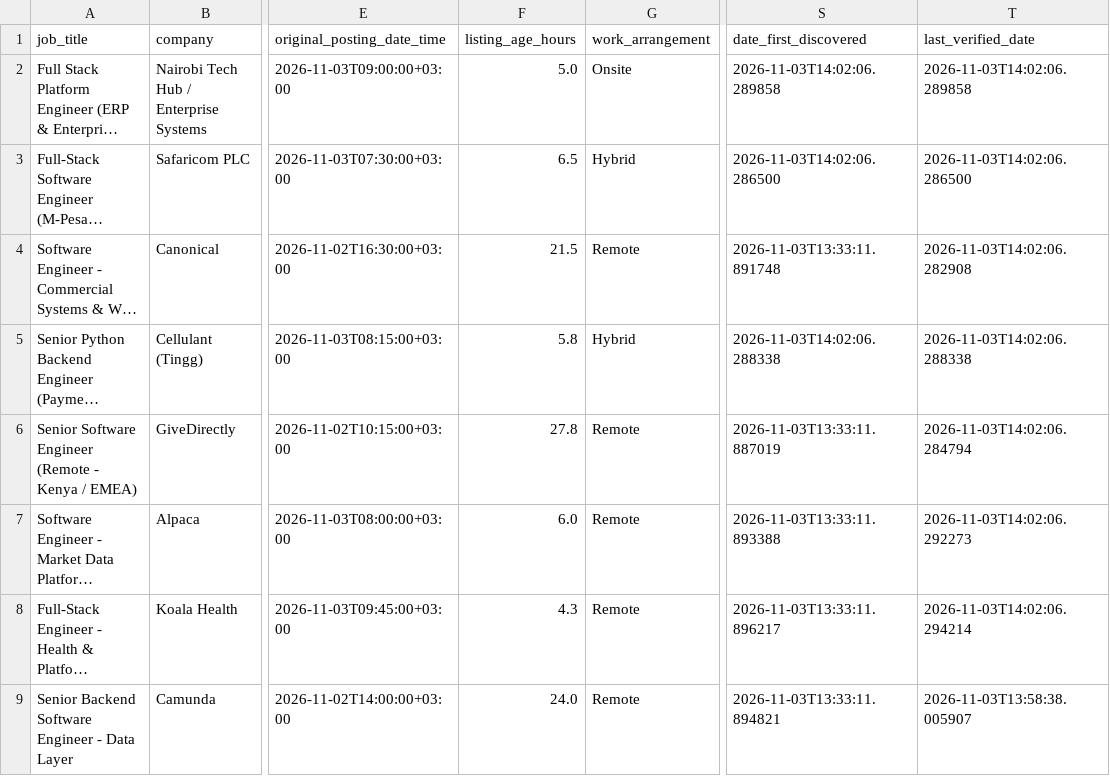
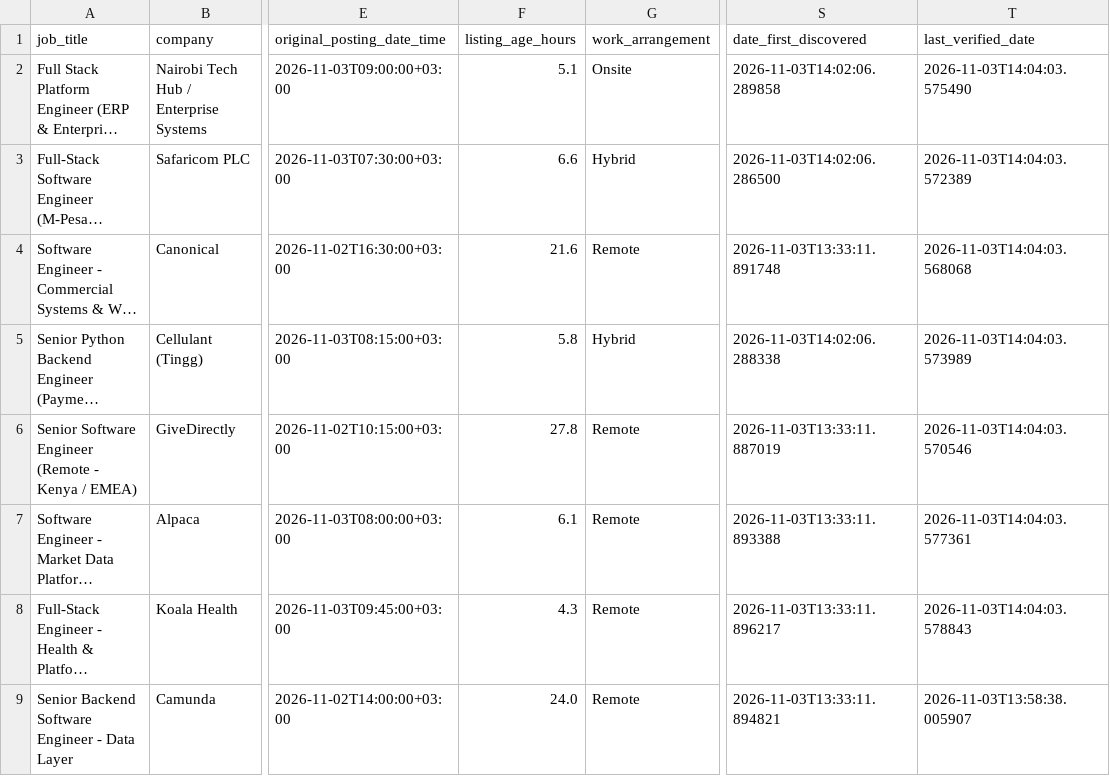
Before and after one commit to Jeremiahkariuki/Jkjob-Search, a CSV file: data/job_tracker.csv, drawn as a sheet; only a part is shown, gaps mark what is left out; long unchanged cells end in …; the diff names each change by its address in the sheet, - before the commit and + after, or states it on an @@ line.

```diff
--- a/data/job_tracker.csv
+++ b/data/job_tracker.csv
-F2 (listing_age_hours): 5.0
+F2 (listing_age_hours): 5.1
-T2 (last_verified_date): 2026-11-03T14:02:06.289858
+T2 (last_verified_date): 2026-11-03T14:04:03.575490
-F3 (listing_age_hours): 6.5
+F3 (listing_age_hours): 6.6
-T3 (last_verified_date): 2026-11-03T14:02:06.286500
+T3 (last_verified_date): 2026-11-03T14:04:03.572389
-F4 (listing_age_hours): 21.5
+F4 (listing_age_hours): 21.6
-T4 (last_verified_date): 2026-11-03T14:02:06.282908
+T4 (last_verified_date): 2026-11-03T14:04:03.568068
-T5 (last_verified_date): 2026-11-03T14:02:06.288338
+T5 (last_verified_date): 2026-11-03T14:04:03.573989
-T6 (last_verified_date): 2026-11-03T14:02:06.284794
+T6 (last_verified_date): 2026-11-03T14:04:03.570546
-F7 (listing_age_hours): 6.0
+F7 (listing_age_hours): 6.1
-T7 (last_verified_date): 2026-11-03T14:02:06.292273
+T7 (last_verified_date): 2026-11-03T14:04:03.577361
-T8 (last_verified_date): 2026-11-03T14:02:06.294214
+T8 (last_verified_date): 2026-11-03T14:04:03.578843
```
Also changed, not shown: 7 other files.
